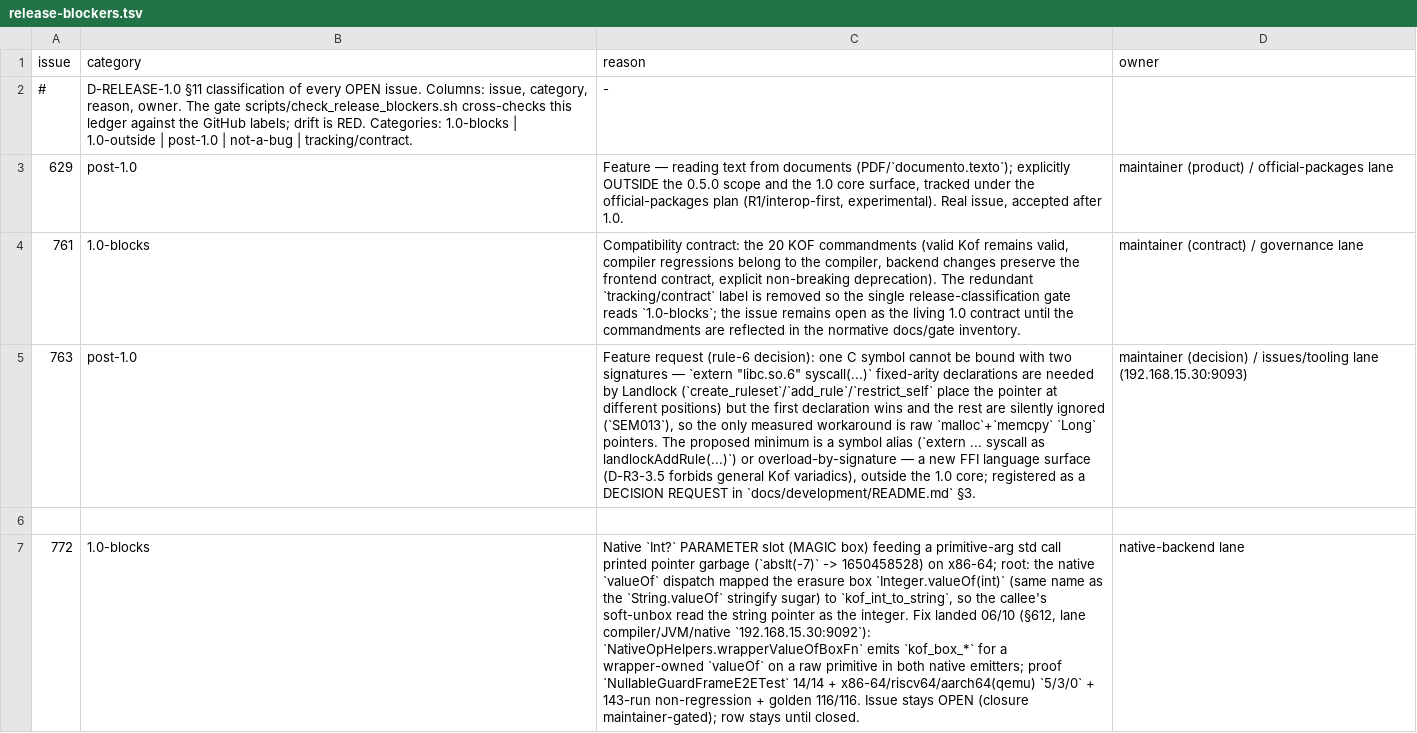
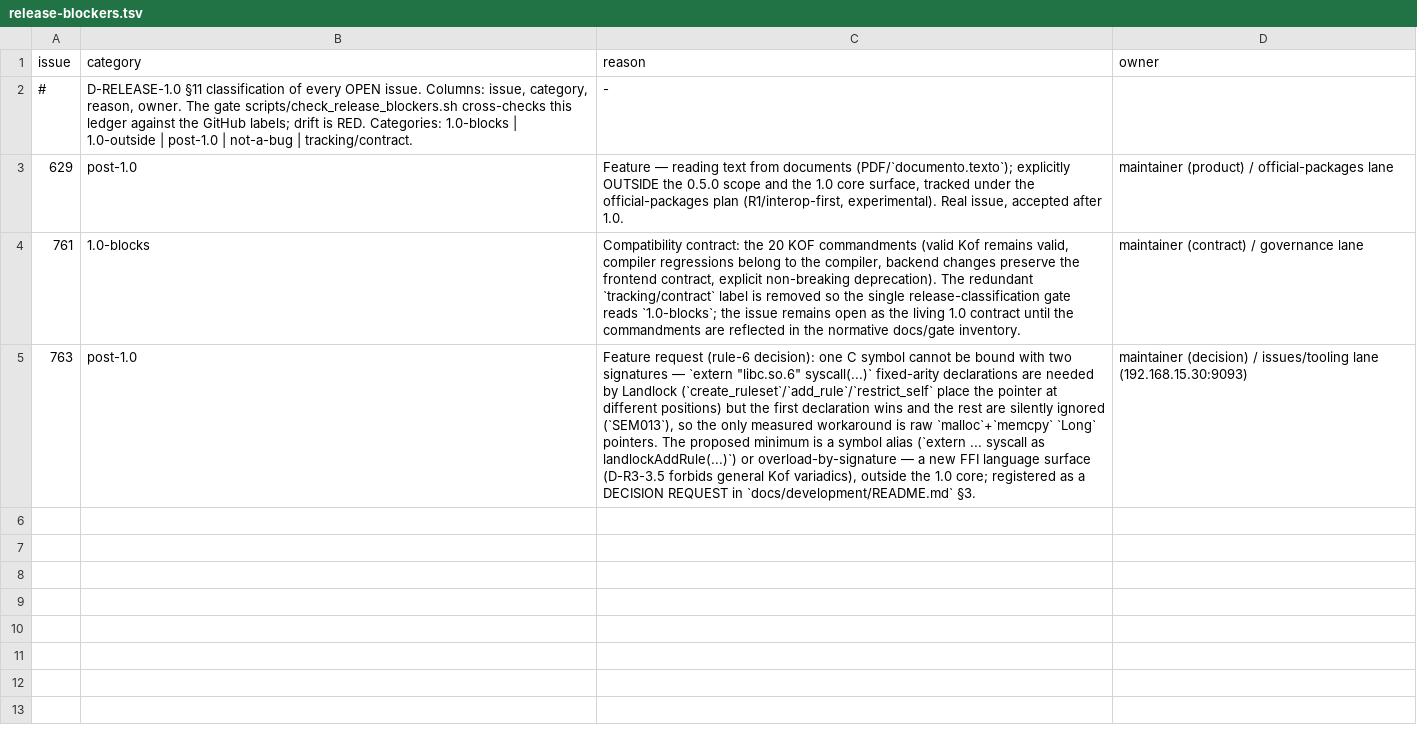
Before and after one commit to KofLang/Kof4j, a TSV file: scripts/release-blockers.tsv, drawn as a sheet; the diff names each change by its address in the sheet, - before the commit and + after, or states it on an @@ line.

Commit message:
chore(ledger): drop stale #772 1.0-blocks row (closed by §612, native valueOf-stringify fix)
#772 (native narrowed Int? MAGIC-box dispatch) was fixed and CLOSED by the compiler
lane as known-bugs §612 (native-backend valueOf/stringify collision, all 3 native
targets, NullableGuardFrameE2ETest 14/14 + golden 116/116); its release-blockers
row was left behind. Honest ledger sync (same rule as the #767/#771 rows). A
duplicate §611 attempt from this lane was discarded (never pushed) once remote §612
was found authoritative. check_release_blockers rc=0; the only remaining OPEN
1.0-blocks is #761 (20-commandments compatibility contract = maintainer/rule-6).

```diff
--- a/scripts/release-blockers.tsv
+++ b/scripts/release-blockers.tsv
-row 6: (empty)
-row 7: 772 | 1.0-blocks | Native `Int?` PARAMETER slot (MAGIC box) feeding a primitive-arg std call printed pointer garbage (`absIt(-7)` -> 1650458528) on x86-64; root: the native `valueOf` dispatch mapped the erasure box `Integer.valueOf(int)` (same name as the `String.valueOf` stringify sugar) to `kof_int_to_string`, so the callee's soft-unbox read the string pointer as the integer. Fix landed 06/10 (§612, lane compiler/JVM/native `192.168.15.30:9092`): `NativeOpHelpers.wrapperValueOfBoxFn` emits `kof_box_*` for a wrapper-owned `valueOf` on a raw primitive in both native emitters; proof `NullableGuardFrameE2ETest` 14/14 + x86-64/riscv64/aarch64(qemu) `5/3/0` + 143-run non-regression + golden 116/116. Issue stays OPEN (closure maintainer-gated); row stays until closed. | native-backend lane
```
Also changed, not shown: 2 other files.
